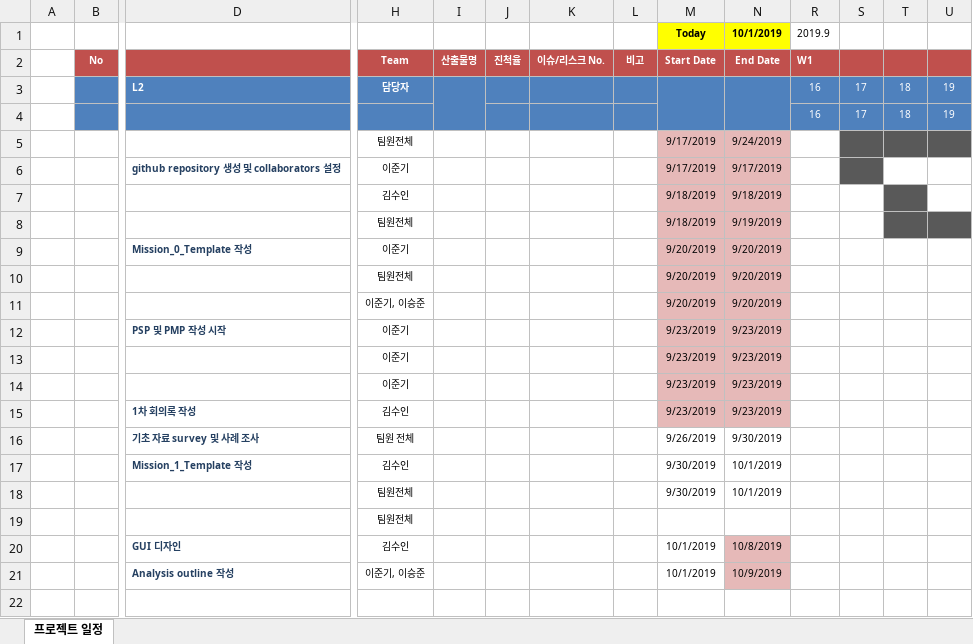
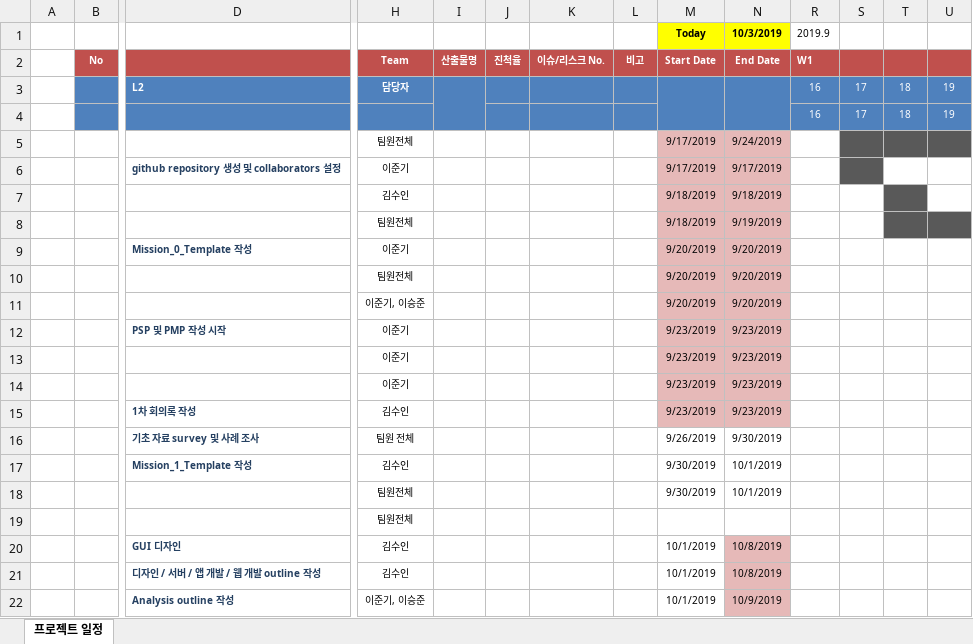
Before and after one commit to ljk423/Bigdata_Capstone, an Excel workbook: PMP_Sheet.xlsx, sheet 프로젝트 일정, drawn as a sheet; only a part is shown, gaps mark what is left out; values as stored, in another font and other column widths than the file's, no borders; conditional formats not drawn; rows hold the shown columns only; the diff names each change by its address in the sheet, - before the commit and + after, or states it on an @@ line.

```diff
--- a/PMP_Sheet.xlsx (sheet 프로젝트 일정)
+++ b/PMP_Sheet.xlsx (sheet 프로젝트 일정)
-N1: 10/1/2019
+N1: 10/3/2019
+row 21:  |  | 디자인 / 서버 / 앱 개발 / 웹 개발 outline 작성 | 김수인 |  |  |  |  | 10/1/2019 | 10/8/2019
```
Also changed, not shown: PSP_Sheet.xlsx.
